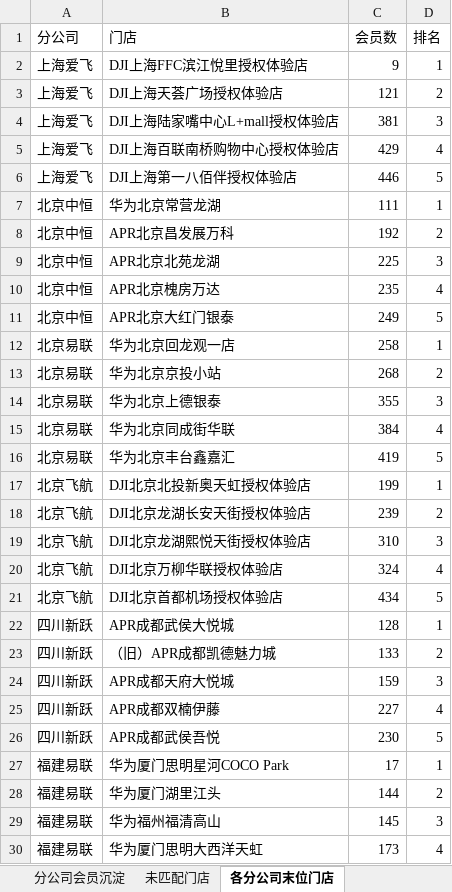
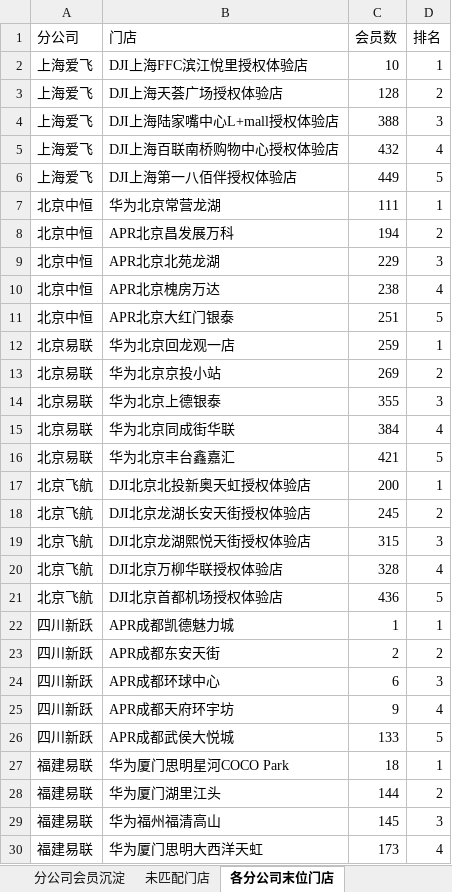
Before and after one commit to panghao007/retail-dashboard, an Excel workbook: member_deposit/会员沉淀分析.xlsx, sheet 各分公司末位门店, drawn as a sheet; only a part is shown; values as stored, in another font and other column widths than the file's, no borders; removed rows and columns are numbered as before the commit, all else as after; the diff names each change by its address in the sheet, - before the commit and + after, or states it on an @@ line.

```diff
--- a/member_deposit/会员沉淀分析.xlsx (sheet 各分公司末位门店)
+++ b/member_deposit/会员沉淀分析.xlsx (sheet 各分公司末位门店)
-C2 (会员数): 9
+C2 (会员数): 10
-C3 (会员数): 121
+C3 (会员数): 128
-C4 (会员数): 381
+C4 (会员数): 388
-C5 (会员数): 429
+C5 (会员数): 432
-C6 (会员数): 446
+C6 (会员数): 449
-C8 (会员数): 192
+C8 (会员数): 194
-C9 (会员数): 225
+C9 (会员数): 229
-C10 (会员数): 235
+C10 (会员数): 238
-C11 (会员数): 249
+C11 (会员数): 251
-C12 (会员数): 258
+C12 (会员数): 259
-C13 (会员数): 268
+C13 (会员数): 269
-C16 (会员数): 419
+C16 (会员数): 421
-C17 (会员数): 199
+C17 (会员数): 200
-C18 (会员数): 239
+C18 (会员数): 245
-C19 (会员数): 310
+C19 (会员数): 315
-C20 (会员数): 324
+C20 (会员数): 328
-C21 (会员数): 434
+C21 (会员数): 436
+row 22: 四川新跃 | APR成都凯德魅力城 | 1 | 1
+row 23: 四川新跃 | APR成都东安天街 | 2 | 2
+row 24: 四川新跃 | APR成都环球中心 | 6 | 3
+row 25: 四川新跃 | APR成都天府环宇坊 | 9 | 4
-C26 (会员数): 128
+C26 (会员数): 133
-D26 (排名): 1
+D26 (排名): 5
-row 23: 四川新跃 | （旧）APR成都凯德魅力城 | 133 | 2
-row 24: 四川新跃 | APR成都天府大悦城 | 159 | 3
-row 25: 四川新跃 | APR成都双楠伊藤 | 227 | 4
-row 26: 四川新跃 | APR成都武侯吾悦 | 230 | 5
-C27 (会员数): 17
+C27 (会员数): 18
```
Also changed, not shown: sheet 分公司会员沉淀, 2 other files.
